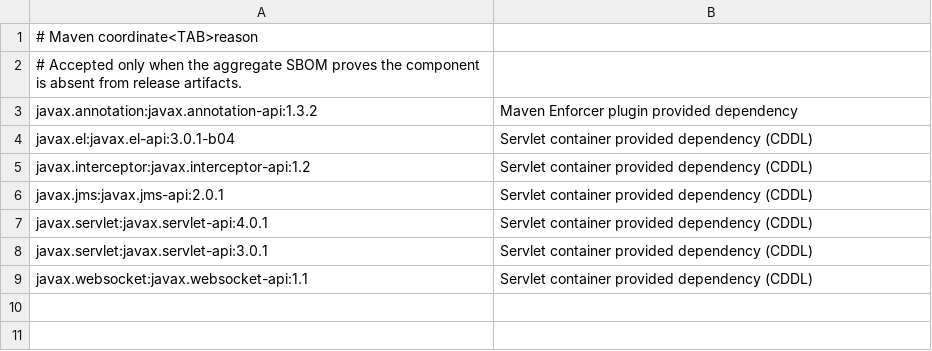
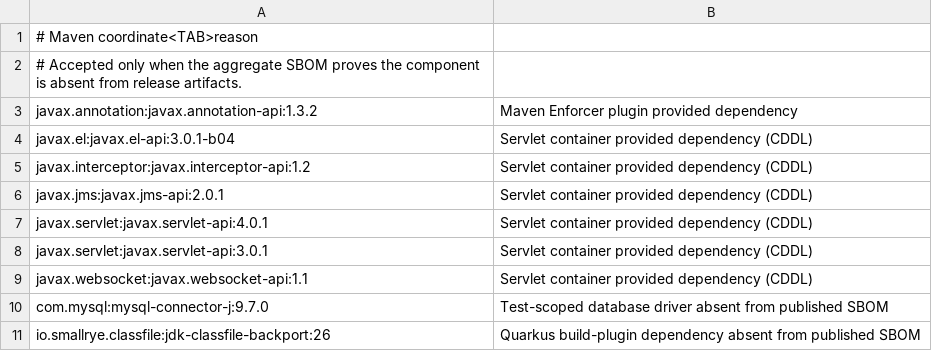
Before and after one commit to ddd-4-java/ddd4j, a TSV file: config/license-build-tool-exclusions.tsv, drawn as a sheet; the diff names each change by its address in the sheet, - before the commit and + after, or states it on an @@ line.

Commit message:
fix(release): enforce evidenced license selections

```diff
--- a/config/license-build-tool-exclusions.tsv
+++ b/config/license-build-tool-exclusions.tsv
+row 10: com.mysql:mysql-connector-j:9.7.0 | Test-scoped database driver absent from published SBOM
+row 11: io.smallrye.classfile:jdk-classfile-backport:26 | Quarkus build-plugin dependency absent from published SBOM
```
Also changed, not shown: 6 other files.
